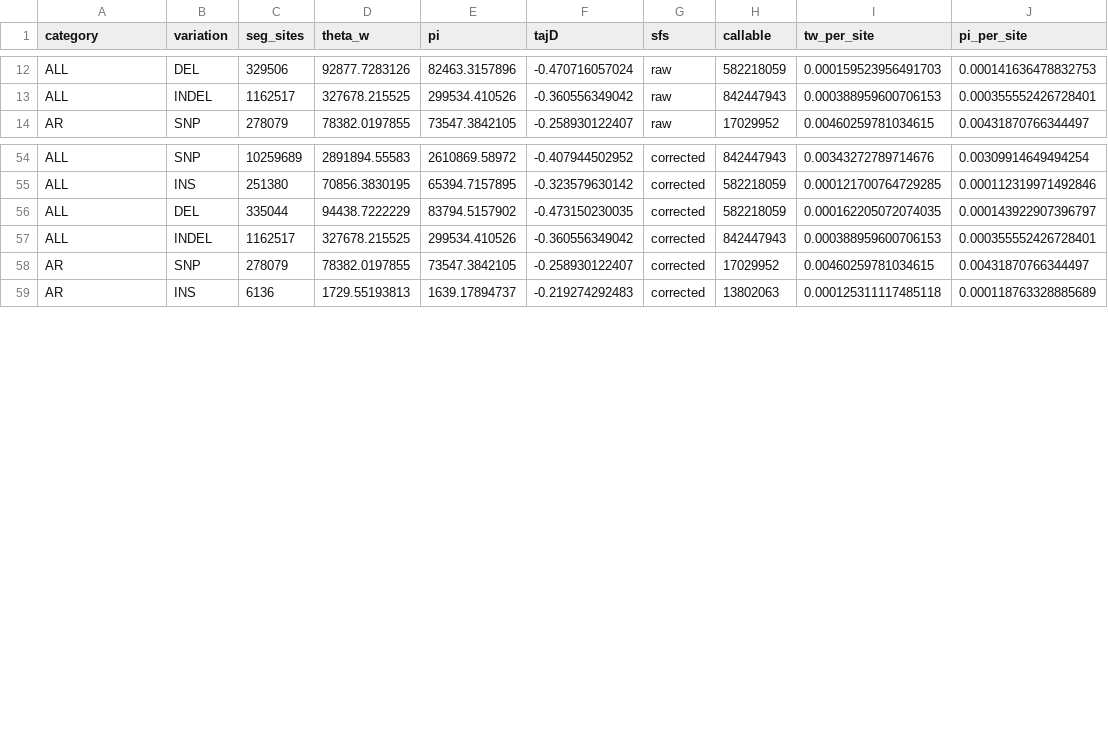
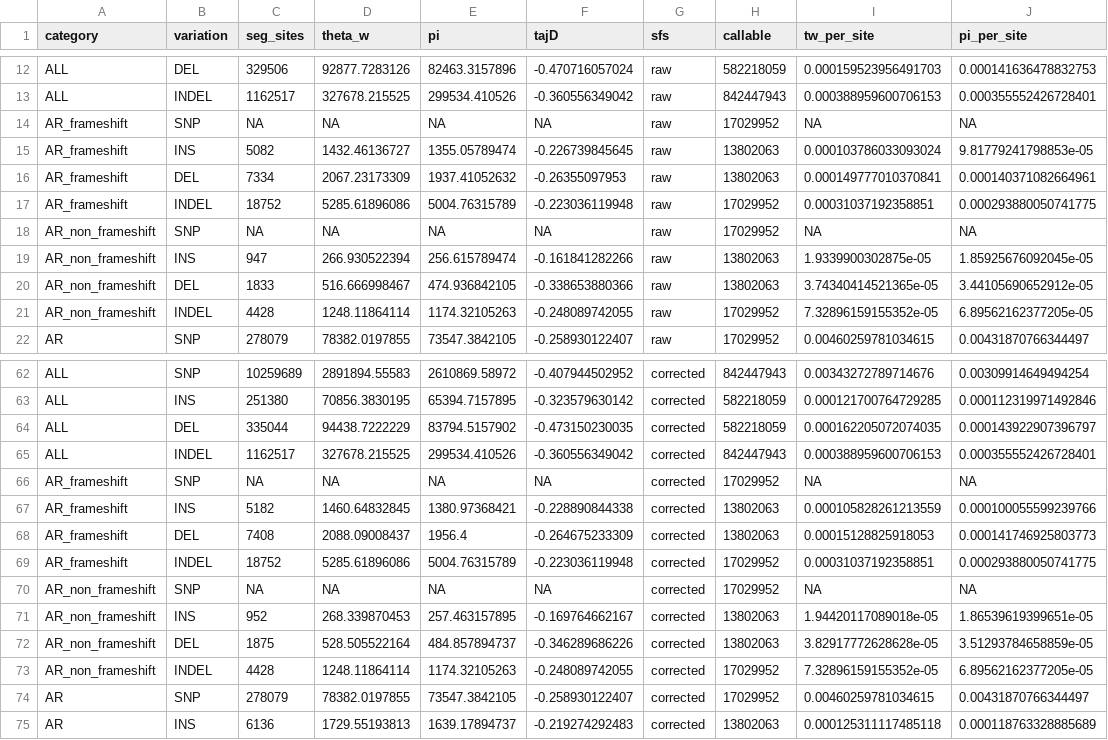
Before and after one commit to henryjuho/parus_indel, a CSV file: summary_analyses/bgi10_summary_stats.csv, drawn as a sheet; only a part is shown, gaps mark what is left out.

```diff
--- a/summary_analyses/bgi10_summary_stats.csv
+++ b/summary_analyses/bgi10_summary_stats.csv
@@ -13,2 +13,10 @@
 "ALL","INDEL",1162517,327678.215525,299534.410526,-0.360556349042,"raw",842447943,0.000388959600706153,0.000355552426728401
+"AR_frameshift","SNP",NA,NA,NA,NA,"raw",17029952,NA,NA
+"AR_frameshift","INS",5082,1432.46136727,1355.05789474,-0.226739845645,"raw",13802063,0.000103786033093024,9.81779241798853e-05
+"AR_frameshift","DEL",7334,2067.23173309,1937.41052632,-0.26355097953,"raw",13802063,0.000149777010370841,0.000140371082664961
+"AR_frameshift","INDEL",18752,5285.61896086,5004.76315789,-0.223036119948,"raw",17029952,0.00031037192358851,0.000293880050741775
+"AR_non_frameshift","SNP",NA,NA,NA,NA,"raw",17029952,NA,NA
+"AR_non_frameshift","INS",947,266.930522394,256.615789474,-0.161841282266,"raw",13802063,1.9339900302875e-05,1.85925676092045e-05
+"AR_non_frameshift","DEL",1833,516.666998467,474.936842105,-0.338653880366,"raw",13802063,3.74340414521365e-05,3.44105690652912e-05
+"AR_non_frameshift","INDEL",4428,1248.11864114,1174.32105263,-0.248089742055,"raw",17029952,7.32896159155352e-05,6.89562162377205e-05
 "AR","SNP",278079,78382.0197855,73547.3842105,-0.258930122407,"raw",17029952,0.00460259781034615,0.00431870766344497
@@ -57,2 +65,10 @@
 "ALL","INDEL",1162517,327678.215525,299534.410526,-0.360556349042,"corrected",842447943,0.000388959600706153,0.000355552426728401
+"AR_frameshift","SNP",NA,NA,NA,NA,"corrected",17029952,NA,NA
+"AR_frameshift","INS",5182,1460.64832845,1380.97368421,-0.228890844338,"corrected",13802063,0.000105828261213559,0.000100055599239766
+"AR_frameshift","DEL",7408,2088.09008437,1956.4,-0.264675233309,"corrected",13802063,0.00015128825918053,0.000141746925803773
+"AR_frameshift","INDEL",18752,5285.61896086,5004.76315789,-0.223036119948,"corrected",17029952,0.00031037192358851,0.000293880050741775
+"AR_non_frameshift","SNP",NA,NA,NA,NA,"corrected",17029952,NA,NA
+"AR_non_frameshift","INS",952,268.339870453,257.463157895,-0.169764662167,"corrected",13802063,1.94420117089018e-05,1.86539619399651e-05
+"AR_non_frameshift","DEL",1875,528.505522164,484.857894737,-0.346289686226,"corrected",13802063,3.82917772628628e-05,3.51293784658859e-05
+"AR_non_frameshift","INDEL",4428,1248.11864114,1174.32105263,-0.248089742055,"corrected",17029952,7.32896159155352e-05,6.89562162377205e-05
 "AR","SNP",278079,78382.0197855,73547.3842105,-0.258930122407,"corrected",17029952,0.00460259781034615,0.00431870766344497
```
Also changed, not shown: 1 other file.
